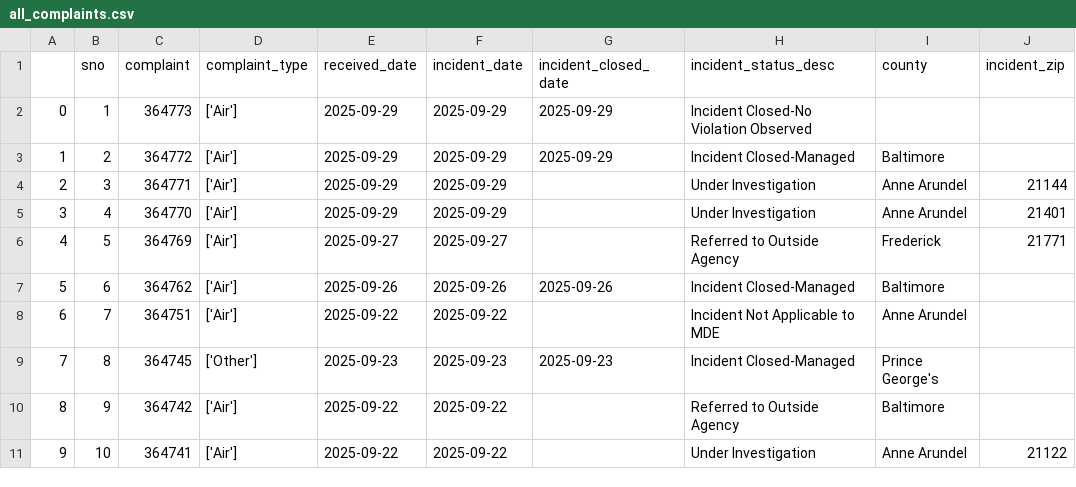
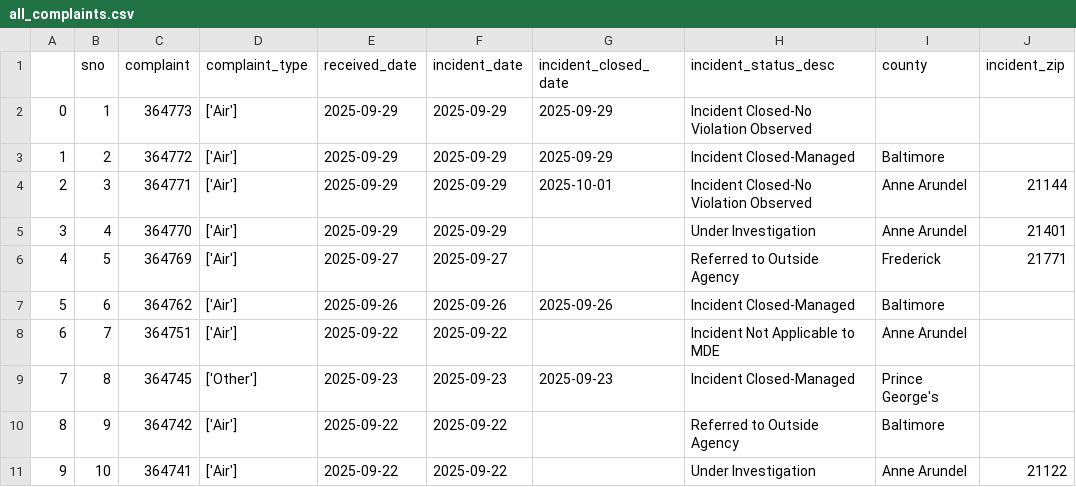
Before and after one commit to grantschwab/automate-data-pipelines-nicar-2024, a CSV file: exported_data/all_complaints.csv, drawn as a sheet; only a part is shown.

Commit message:
Automated commit from GitHub Actions

```diff
--- a/exported_data/all_complaints.csv
+++ b/exported_data/all_complaints.csv
@@ -3,3 +3,3 @@
 1,2,364772,['Air'],2025-09-29,2025-09-29,2025-09-29,Incident Closed-Managed,Baltimore,
-2,3,364771,['Air'],2025-09-29,2025-09-29,,Under Investigation,Anne Arundel,21144
+2,3,364771,['Air'],2025-09-29,2025-09-29,2025-10-01,Incident Closed-No Violation Observed,Anne Arundel,21144
 3,4,364770,['Air'],2025-09-29,2025-09-29,,Under Investigation,Anne Arundel,21401
```
